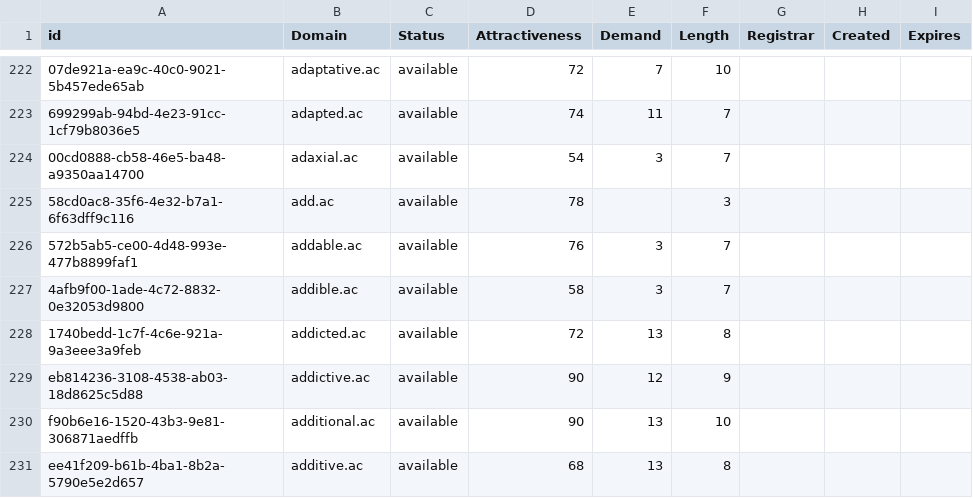
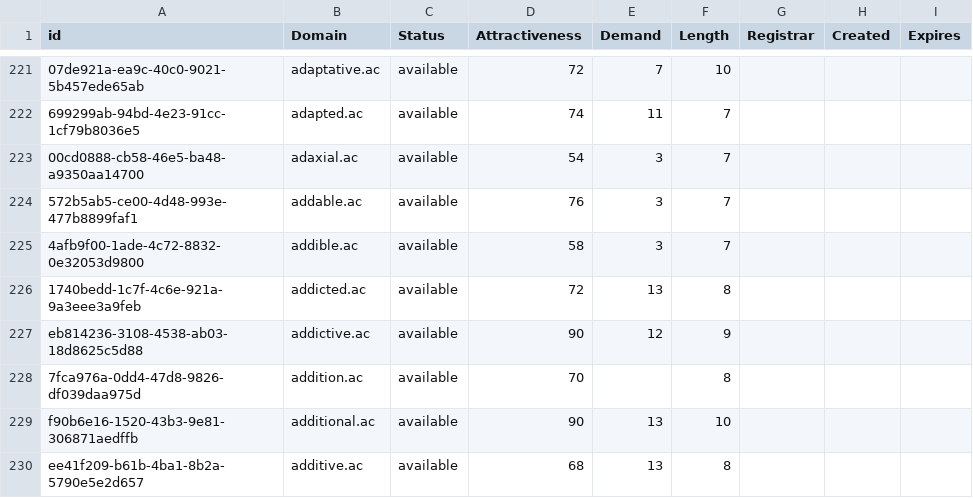
Before and after one commit to UniqueDomains/ac-oneword-domains, a CSV file: ac.csv, drawn as a sheet; only a part is shown, gaps mark what is left out; removed rows and columns are numbered as before the commit, all else as after; the diff covers the shown part only; the diff names each change by its address in the sheet, - before the commit and + after, or states it on an @@ line.

Commit message:
Domains update

```diff
--- a/ac.csv
+++ b/ac.csv
-row 225: 58cd0ac8-35f6-4e32-b7a1-6f63dff9c116 | add.ac | available | 78 |  | 3
+row 228: 7fca976a-0dd4-47d8-9826-df039daa975d | addition.ac | available | 70 |  | 8
```
Also changed, not shown: 29 added rows, 1 removed row and 27 edited cells elsewhere in this file, 2 other files.
